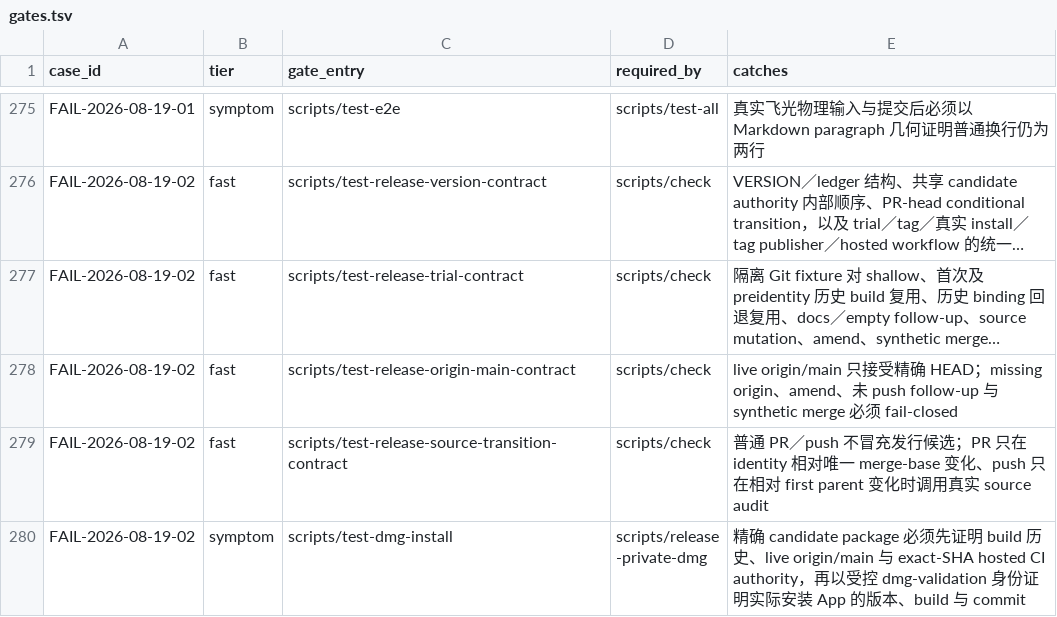
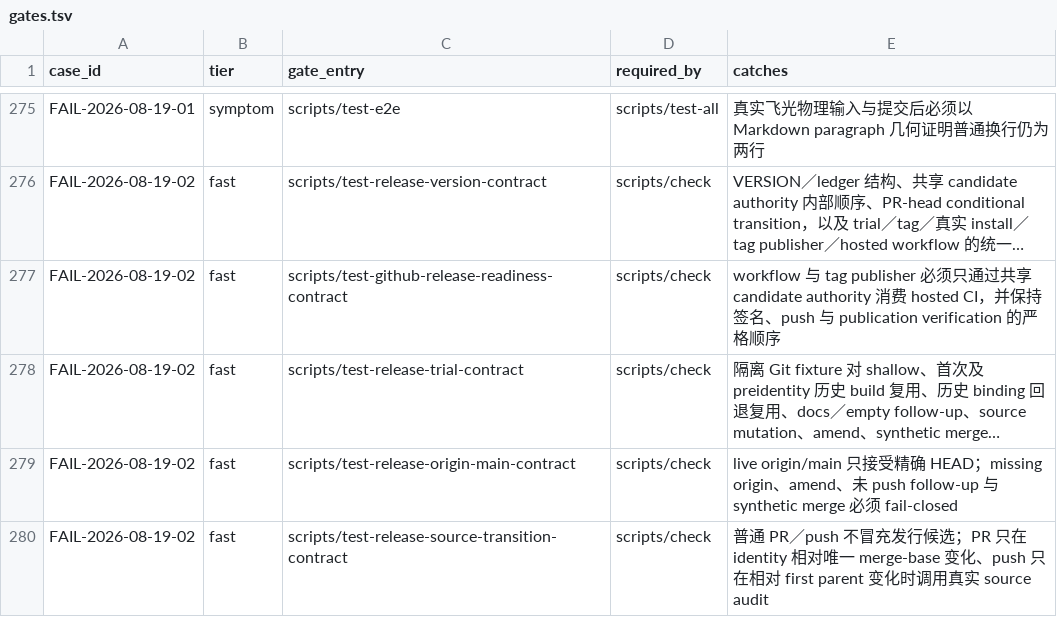
Before and after one commit to quboliu/noonmark, a TSV file: docs/engineering/failure-cases/gates.tsv, drawn as a sheet; only a part is shown, gaps mark what is left out; the shorter side is filled out with more unchanged rows; long unchanged cells end in …; the diff names each change by its address in the sheet, - before the commit and + after, or states it on an @@ line.

Commit message:
test(release): align candidate authority contract
Failure-Case: FAIL-2026-08-19-02

Task-ID: noonmark-pretag-trial-package

```diff
--- a/docs/engineering/failure-cases/gates.tsv
+++ b/docs/engineering/failure-cases/gates.tsv
+row 277: FAIL-2026-08-19-02 | fast | scripts/test-github-release-readiness-contract | scripts/check | workflow 与 tag publisher 必须只通过共享 candidate authority 消费 hosted CI，并保持签名、push 与 publication verification 的严格顺序
```
Also changed, not shown: 2 other files.
